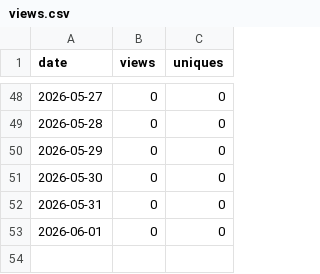
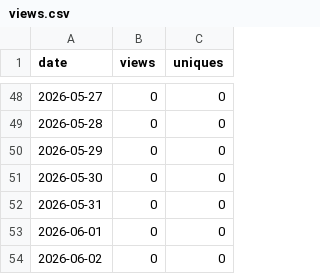
Before and after one commit to rojaslen/AISF-WEB, a CSV file: traffic/views.csv, drawn as a sheet; only a part is shown, gaps mark what is left out.

```diff
--- a/traffic/views.csv
+++ b/traffic/views.csv
@@ -53 +53,2 @@ date,views,uniques
 2026-06-01,0,0
+2026-06-02,0,0
```
Also changed, not shown: traffic/clones.csv.
